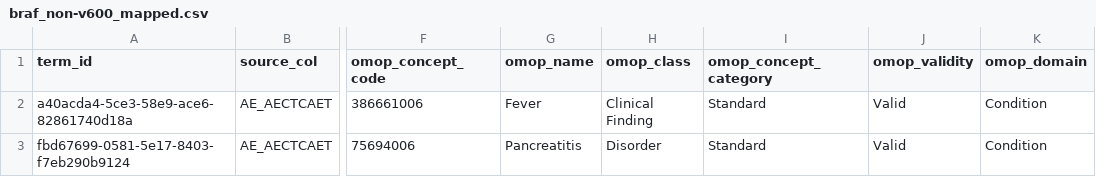
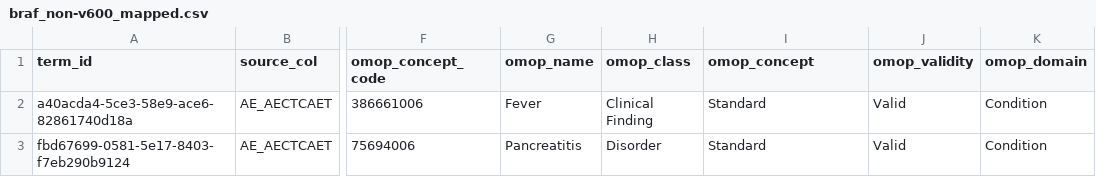
Before and after one commit to pcm-primerose/omop_etl, a CSV file: src/omop_etl/resources/semantic_mapped/braf_non-v600_mapped.csv, drawn as a sheet; only a part is shown, gaps mark what is left out; the diff names each change by its address in the sheet, - before the commit and + after, or states it on an @@ line.

Commit message:
feat: proper normalization at query-time for semantic, static and structural loading. also for fields so filtering is case-insensitive

```diff
--- a/src/omop_etl/resources/semantic_mapped/braf_non-v600_mapped.csv
+++ b/src/omop_etl/resources/semantic_mapped/braf_non-v600_mapped.csv
-I1: omop_concept_category
+I1: omop_concept
```
Also changed, not shown: 8 other files.
